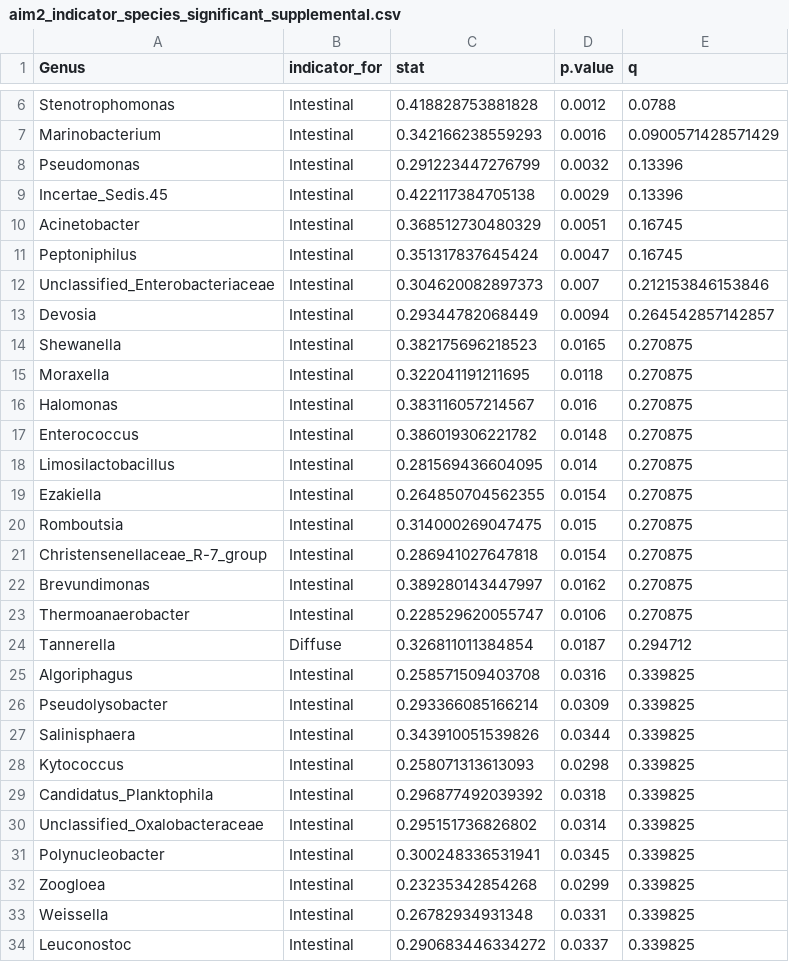
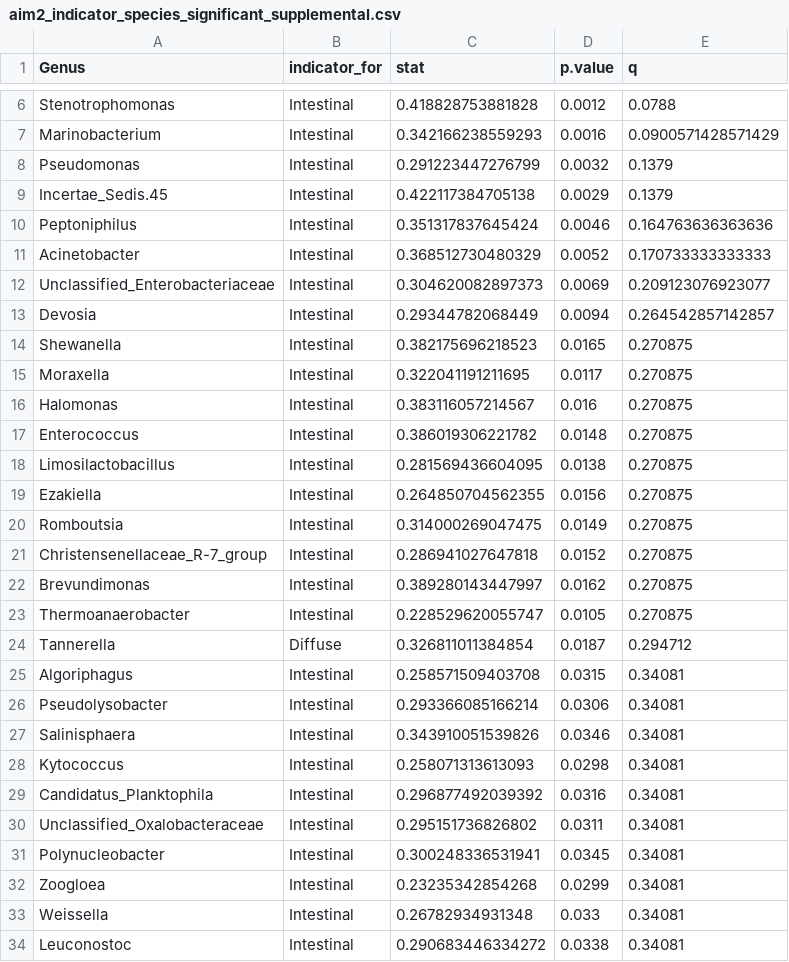
Before and after one commit to claudiac5/MICB475_Team11, a CSV file: R_Project/Aim2/results/aim2_indicator_species_significant_supplemental.csv, drawn as a sheet; only a part is shown, gaps mark what is left out; the diff covers the shown part only.

```diff
--- a/R_Project/Aim2/results/aim2_indicator_species_significant_supplemental.csv
+++ b/R_Project/Aim2/results/aim2_indicator_species_significant_supplemental.csv
@@ -7,28 +7,28 @@
 "Marinobacterium","Intestinal",0.342166238559293,0.0016,0.0900571428571429
-"Pseudomonas","Intestinal",0.291223447276799,0.0032,0.13396
-"Incertae_Sedis.45","Intestinal",0.422117384705138,0.0029,0.13396
-"Acinetobacter","Intestinal",0.368512730480329,0.0051,0.16745
-"Peptoniphilus","Intestinal",0.351317837645424,0.0047,0.16745
-"Unclassified_Enterobacteriaceae","Intestinal",0.304620082897373,0.007,0.212153846153846
+"Pseudomonas","Intestinal",0.291223447276799,0.0032,0.1379
+"Incertae_Sedis.45","Intestinal",0.422117384705138,0.0029,0.1379
+"Peptoniphilus","Intestinal",0.351317837645424,0.0046,0.164763636363636
+"Acinetobacter","Intestinal",0.368512730480329,0.0052,0.170733333333333
+"Unclassified_Enterobacteriaceae","Intestinal",0.304620082897373,0.0069,0.209123076923077
 "Devosia","Intestinal",0.29344782068449,0.0094,0.264542857142857
 "Shewanella","Intestinal",0.382175696218523,0.0165,0.270875
-"Moraxella","Intestinal",0.322041191211695,0.0118,0.270875
+"Moraxella","Intestinal",0.322041191211695,0.0117,0.270875
 "Halomonas","Intestinal",0.383116057214567,0.016,0.270875
 "Enterococcus","Intestinal",0.386019306221782,0.0148,0.270875
-"Limosilactobacillus","Intestinal",0.281569436604095,0.014,0.270875
-"Ezakiella","Intestinal",0.264850704562355,0.0154,0.270875
-"Romboutsia","Intestinal",0.314000269047475,0.015,0.270875
-"Christensenellaceae_R-7_group","Intestinal",0.286941027647818,0.0154,0.270875
+"Limosilactobacillus","Intestinal",0.281569436604095,0.0138,0.270875
+"Ezakiella","Intestinal",0.264850704562355,0.0156,0.270875
+"Romboutsia","Intestinal",0.314000269047475,0.0149,0.270875
+"Christensenellaceae_R-7_group","Intestinal",0.286941027647818,0.0152,0.270875
 "Brevundimonas","Intestinal",0.389280143447997,0.0162,0.270875
-"Thermoanaerobacter","Intestinal",0.228529620055747,0.0106,0.270875
+"Thermoanaerobacter","Intestinal",0.228529620055747,0.0105,0.270875
 "Tannerella","Diffuse",0.326811011384854,0.0187,0.294712
-"Algoriphagus","Intestinal",0.258571509403708,0.0316,0.339825
-"Pseudolysobacter","Intestinal",0.293366085166214,0.0309,0.339825
-"Salinisphaera","Intestinal",0.343910051539826,0.0344,0.339825
-"Kytococcus","Intestinal",0.258071313613093,0.0298,0.339825
-"Candidatus_Planktophila","Intestinal",0.296877492039392,0.0318,0.339825
-"Unclassified_Oxalobacteraceae","Intestinal",0.295151736826802,0.0314,0.339825
-"Polynucleobacter","Intestinal",0.300248336531941,0.0345,0.339825
-"Zoogloea","Intestinal",0.23235342854268,0.0299,0.339825
-"Weissella","Intestinal",0.26782934931348,0.0331,0.339825
-"Leuconostoc","Intestinal",0.290683446334272,0.0337,0.339825
+"Algoriphagus","Intestinal",0.258571509403708,0.0315,0.34081
+"Pseudolysobacter","Intestinal",0.293366085166214,0.0306,0.34081
+"Salinisphaera","Intestinal",0.343910051539826,0.0346,0.34081
+"Kytococcus","Intestinal",0.258071313613093,0.0298,0.34081
+"Candidatus_Planktophila","Intestinal",0.296877492039392,0.0316,0.34081
+"Unclassified_Oxalobacteraceae","Intestinal",0.295151736826802,0.0311,0.34081
+"Polynucleobacter","Intestinal",0.300248336531941,0.0345,0.34081
+"Zoogloea","Intestinal",0.23235342854268,0.0299,0.34081
+"Weissella","Intestinal",0.26782934931348,0.033,0.34081
+"Leuconostoc","Intestinal",0.290683446334272,0.0338,0.34081
```
Also changed, not shown: 20 edited cells elsewhere in this file, 4 other files.
